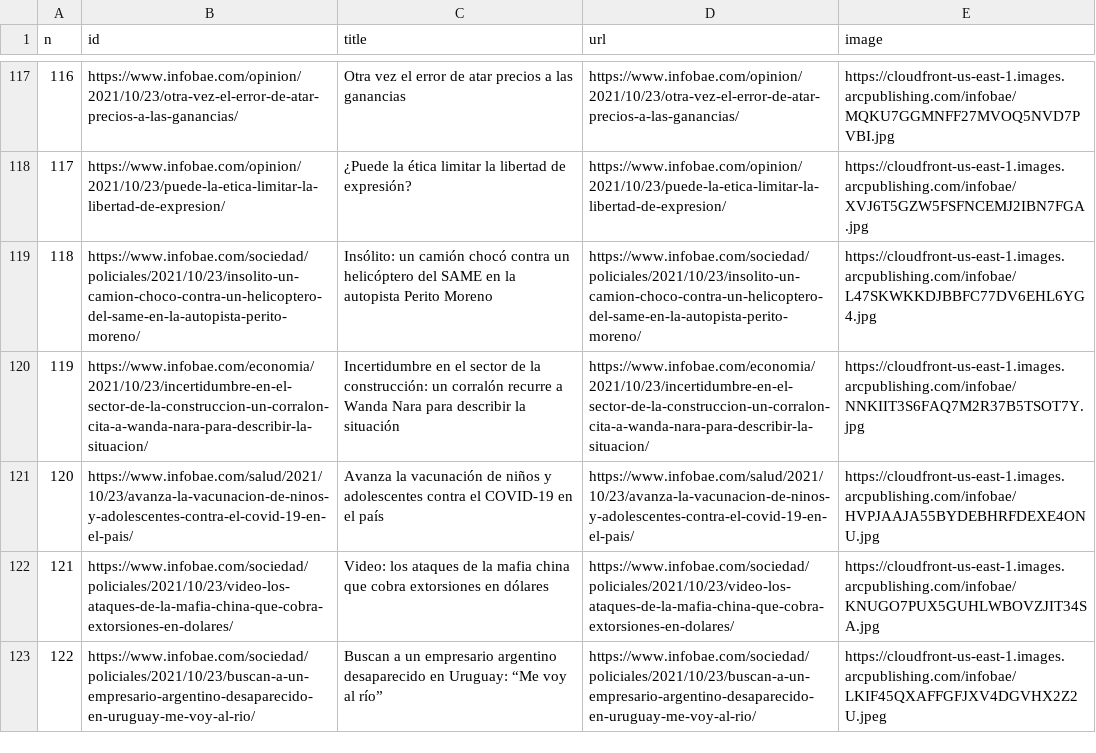
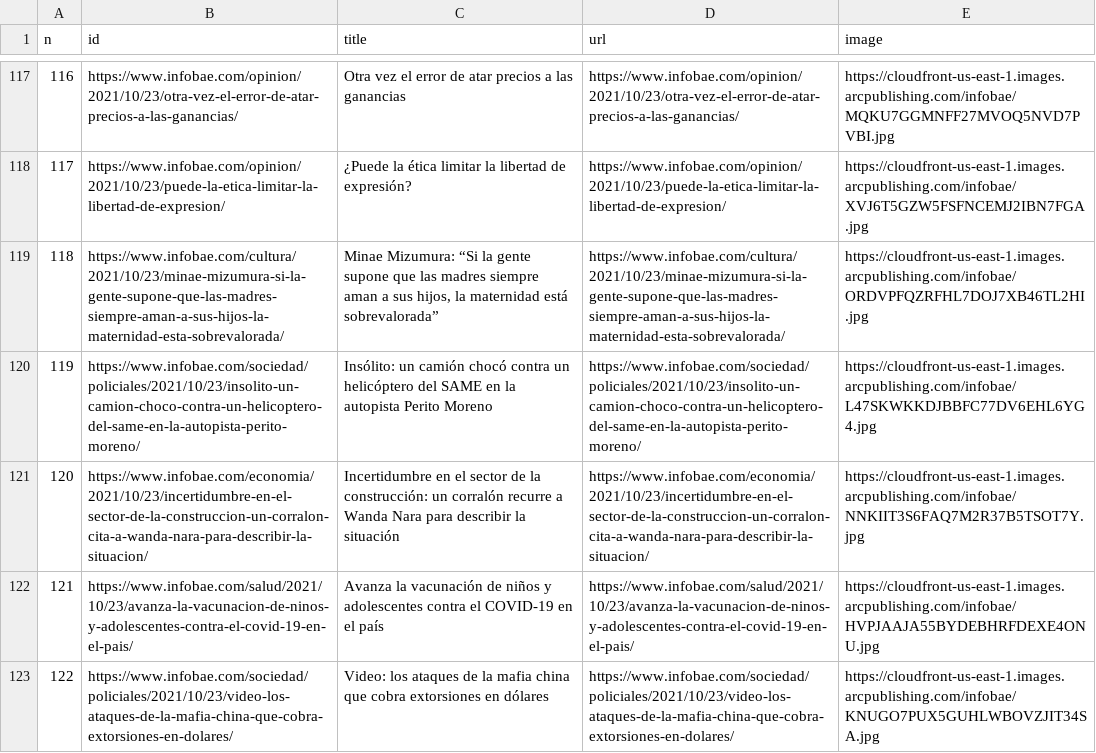
Before and after one commit to diffario/diarios, a CSV file: infobae.csv, drawn as a sheet; only a part is shown, gaps mark what is left out; removed rows and columns are numbered as before the commit, all else as after; the diff covers the shown part only; the diff names each change by its address in the sheet, - before the commit and + after, or states it on an @@ line.

```diff
--- a/infobae.csv
+++ b/infobae.csv
@@ column A (n) renumbered between rows 9 and 128 @@
+row 119: 118 | https://www.infobae.com/cultura/2021/10/23/minae-mizumura-si-la-gente-supone-que-las-madres-siempre-aman-a-sus-hijos-la-maternidad-esta-sobrevalorada/ | Minae Mizumura: “Si la gente supone que las madres siempre aman a sus hijos, la maternidad está sobrevalorada” | https://www.infobae.com/cultura/2021/10/23/minae-mizumura-si-la-gente-supone-que-las-madres-siempre-aman-a-sus-hijos-la-maternidad-esta-sobrevalorada/ | https://cloudfront-us-east-1.images.arcpublishing.com/infobae/ORDVPFQZRFHL7DOJ7XB46TL2HI.jpg
-row 123: 122 | https://www.infobae.com/sociedad/policiales/2021/10/23/buscan-a-un-empresario-argentino-desaparecido-en-uruguay-me-voy-al-rio/ | Buscan a un empresario argentino desaparecido en Uruguay: “Me voy al río” | https://www.infobae.com/sociedad/policiales/2021/10/23/buscan-a-un-empresario-argentino-desaparecido-en-uruguay-me-voy-al-rio/ | https://cloudfront-us-east-1.images.arcpublishing.com/infobae/LKIF45QXAFFGFJXV4DGVHX2Z2U.jpeg
```
Also changed, not shown: 1 added row, 1 removed row and 1 moved row elsewhere in this file, clarin.csv, lanacion.csv, 3 other files.
